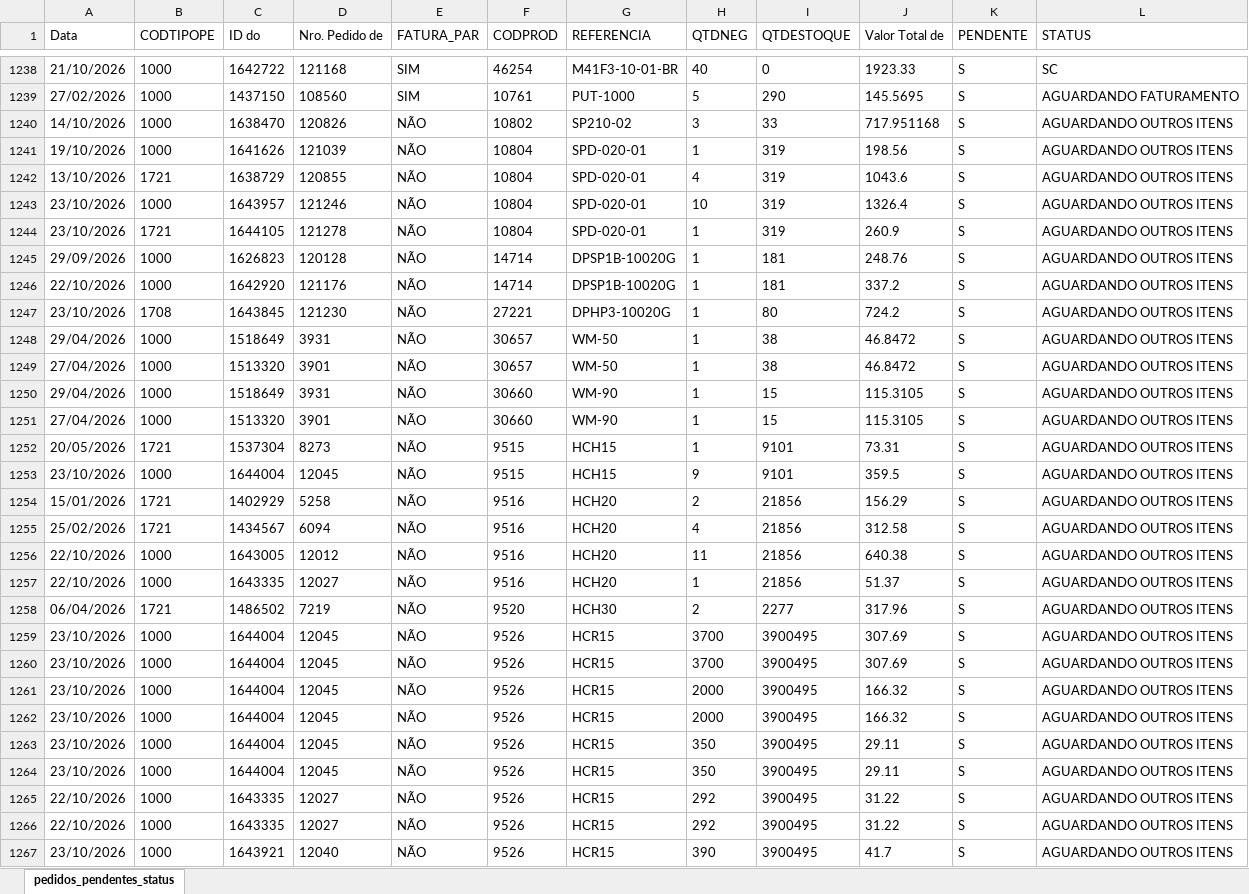
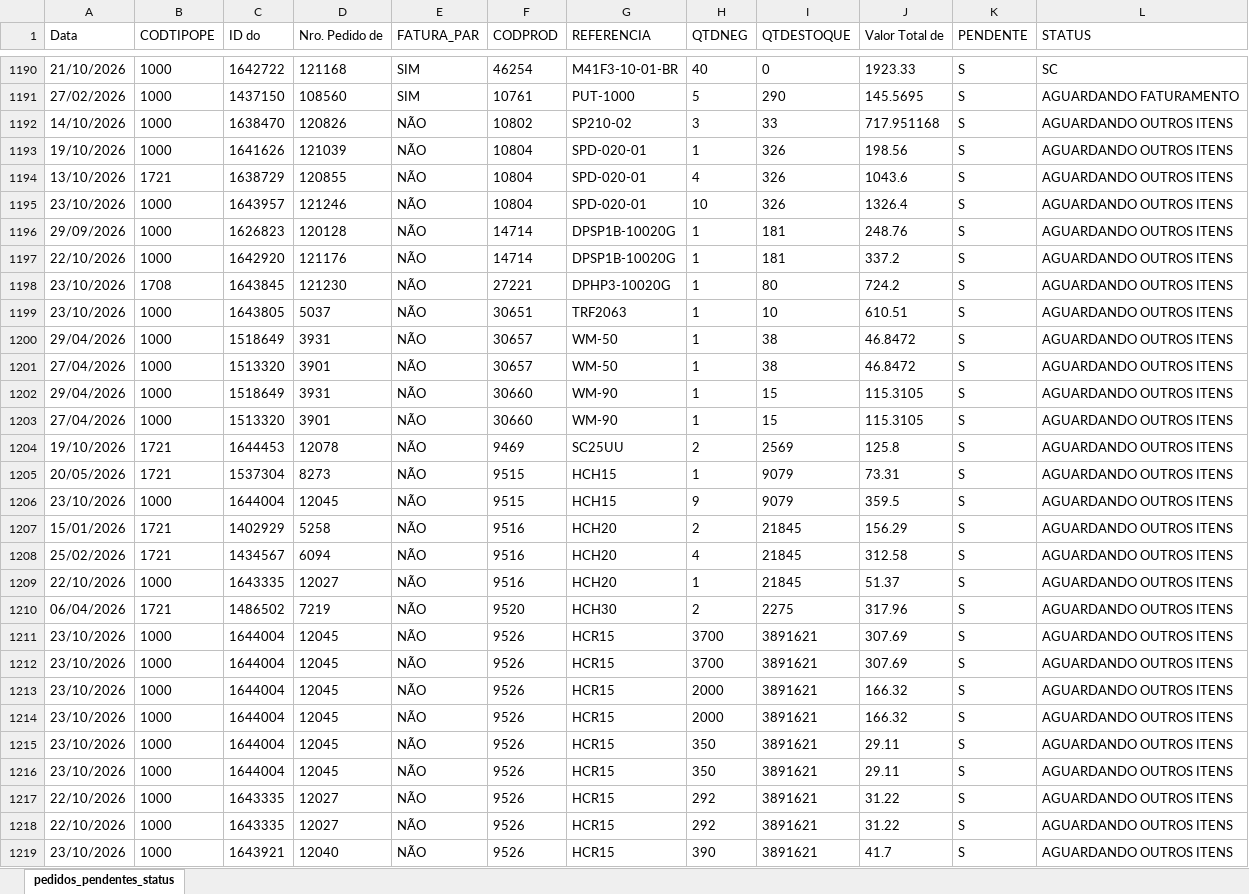
Before and after one commit to ghpcimp-wq/itens-pendentes, an Excel workbook: data/PEDIDOS_PENDENTES.xlsx, sheet pedidos_pendentes_status, drawn as a sheet; only a part is shown, gaps mark what is left out; values as stored, in another font and other column widths than the file's, no borders; charts and pictures not drawn; removed rows and columns are numbered as before the commit, all else as after; the diff covers the shown part only; the diff names each change by its address in the sheet, - before the commit and + after, or states it on an @@ line.

Commit message:
Atualiza pedidos pendentes 26/10/2026 22:01

```diff
--- a/data/PEDIDOS_PENDENTES.xlsx (sheet pedidos_pendentes_status)
+++ b/data/PEDIDOS_PENDENTES.xlsx (sheet pedidos_pendentes_status)
-I1193:I1195 (QTDESTOQUE): 319
+I1193:I1195 (QTDESTOQUE): 326
-row 1244: 23/10/2026 | 1721 | 1644105 | 121278 | NÃO | 10804 | SPD-020-01 | 1 | 319 | 260.9 | S | AGUARDANDO OUTROS ITENS
+row 1199: 23/10/2026 | 1000 | 1643805 | 5037 | NÃO | 30651 | TRF2063 | 1 | 10 | 610.51 | S | AGUARDANDO OUTROS ITENS
+row 1204: 19/10/2026 | 1721 | 1644453 | 12078 | NÃO | 9469 | SC25UU | 2 | 2569 | 125.8 | S | AGUARDANDO OUTROS ITENS
-I1205:I1206 (QTDESTOQUE): 9101
+I1205:I1206 (QTDESTOQUE): 9079
-I1207:I1208 (QTDESTOQUE): 21856
+I1207:I1208 (QTDESTOQUE): 21845
-row 1256: 22/10/2026 | 1000 | 1643005 | 12012 | NÃO | 9516 | HCH20 | 11 | 21856 | 640.38 | S | AGUARDANDO OUTROS ITENS
-I1209 (QTDESTOQUE): 21856
+I1209 (QTDESTOQUE): 21845
-I1210 (QTDESTOQUE): 2277
+I1210 (QTDESTOQUE): 2275
-I1211:I1219 (QTDESTOQUE): 3900495
+I1211:I1219 (QTDESTOQUE): 3891621
```
Also changed, not shown: 12 added rows, 79 removed rows and 166 edited cells elsewhere in this sheet.
